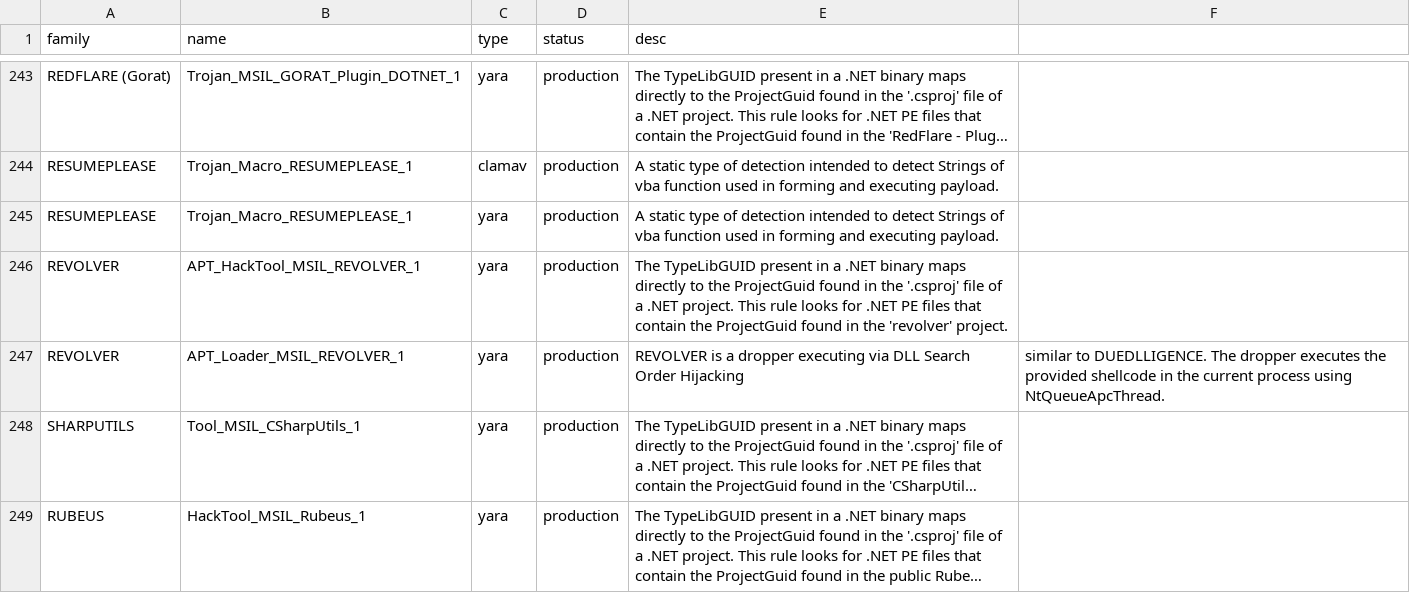
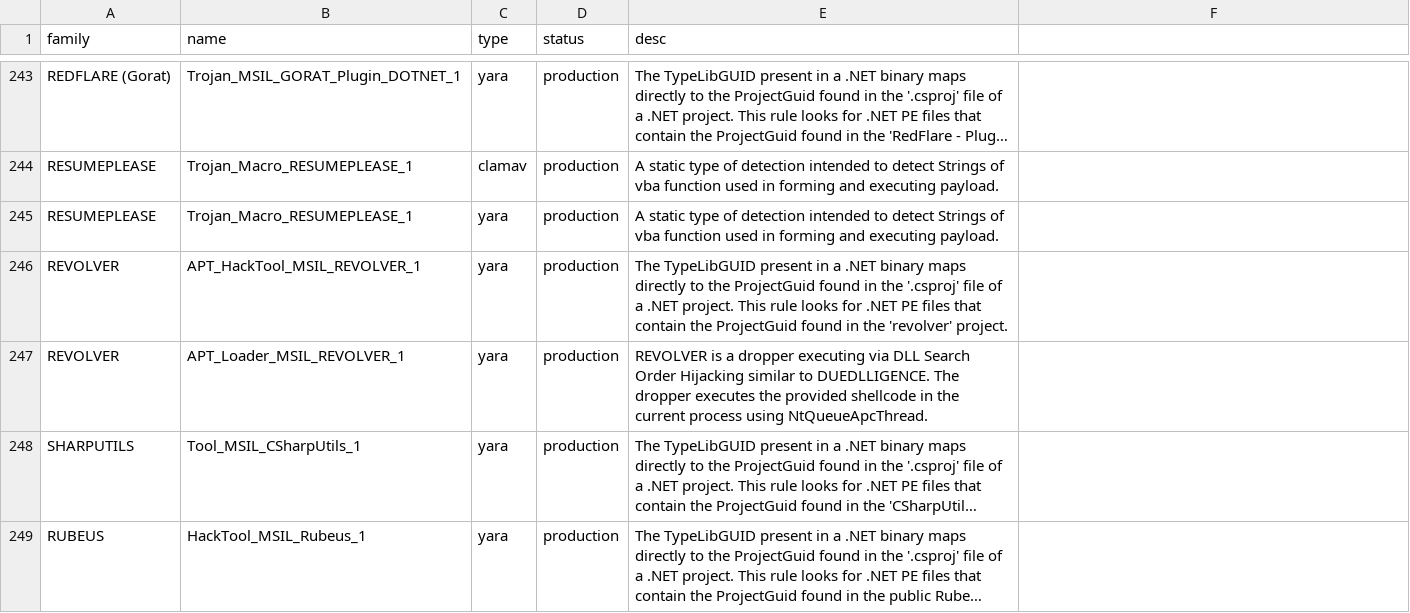
Before and after one commit to mandiant/red_team_tool_countermeasures, a CSV file: signatures_table_of_content.csv, drawn as a sheet; only a part is shown, gaps mark what is left out; long unchanged cells end in …; the diff names each change by its address in the sheet, - before the commit and + after, or states it on an @@ line.

Commit message:
Update signatures_table_of_content.csv

```diff
--- a/signatures_table_of_content.csv
+++ b/signatures_table_of_content.csv
-E247 (desc): …Order Hijacking
+E247 (desc): …Order Hijacking similar to DUEDLLIGENCE. The dropper executes the provided shellcode in the current process using NtQueueApcThread.
-F247: similar to DUEDLLIGENCE. The dropper executes the provided shellcode in the current process using NtQueueApcThread.
+F247: (empty)
```
